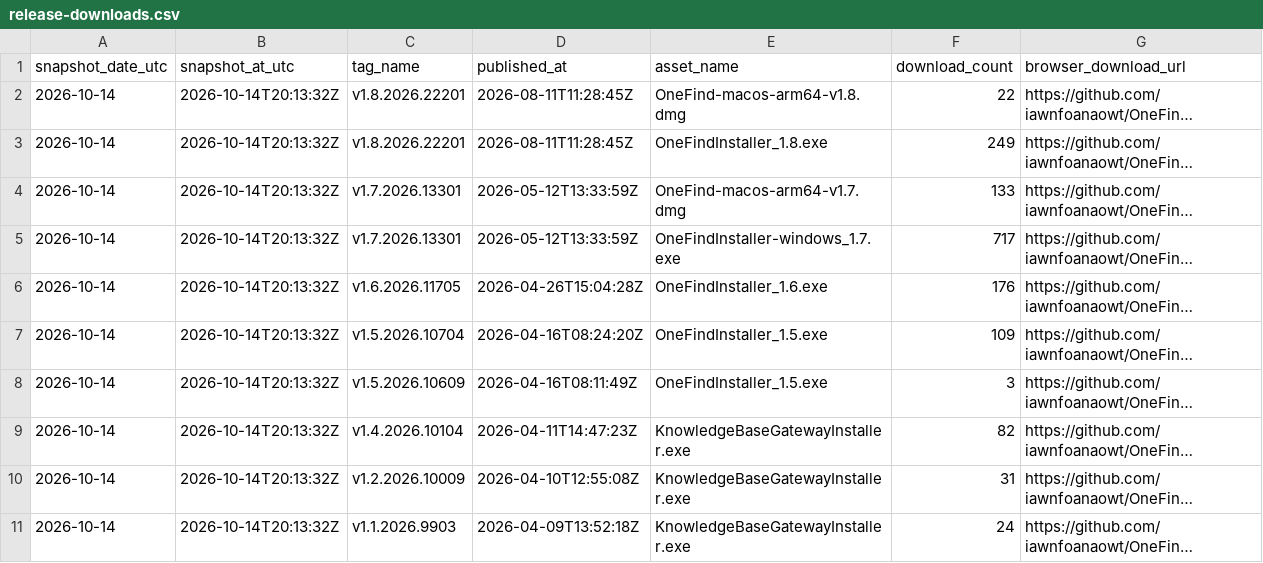
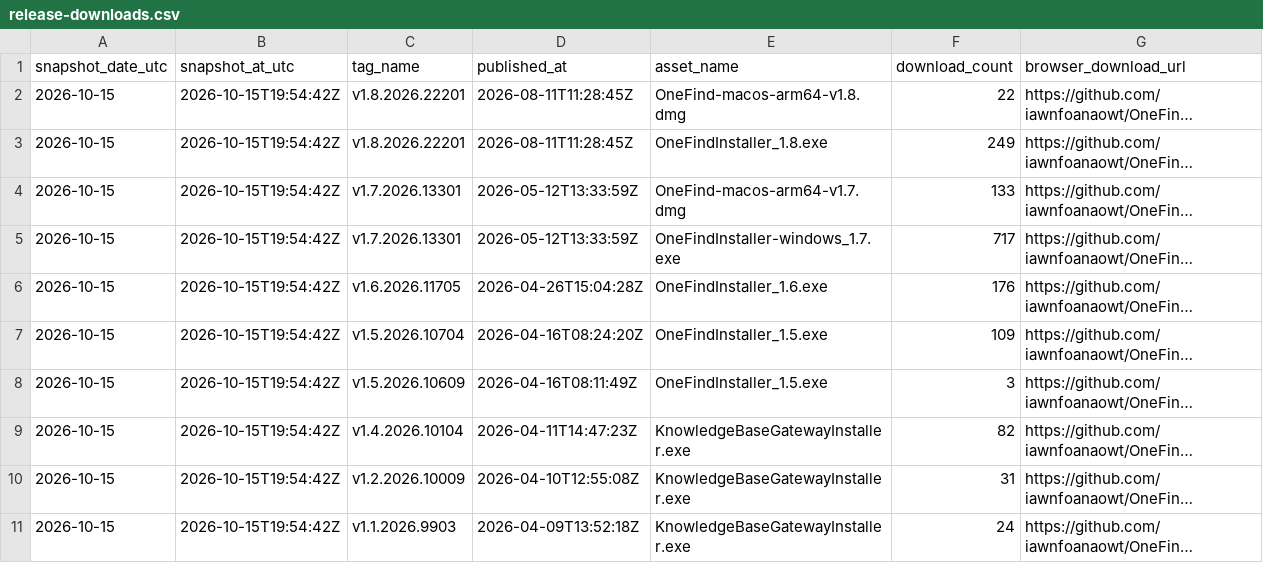
Before and after one commit to iawnfoanaowt/OneFind, a CSV file: traffic-history/latest/release-downloads.csv, drawn as a sheet; long unchanged cells end in …; the diff names each change by its address in the sheet, - before the commit and + after, or states it on an @@ line.

```diff
--- a/traffic-history/latest/release-downloads.csv
+++ b/traffic-history/latest/release-downloads.csv
-A2:A11 (snapshot_date_utc): 2026-10-14
+A2:A11 (snapshot_date_utc): 2026-10-15
-B2:B11 (snapshot_at_utc): 2026-10-14T20:13:32Z
+B2:B11 (snapshot_at_utc): 2026-10-15T19:54:42Z
```
Also changed, not shown: traffic-history/latest/views.csv, traffic-history/release-downloads.csv, 19 other files.
